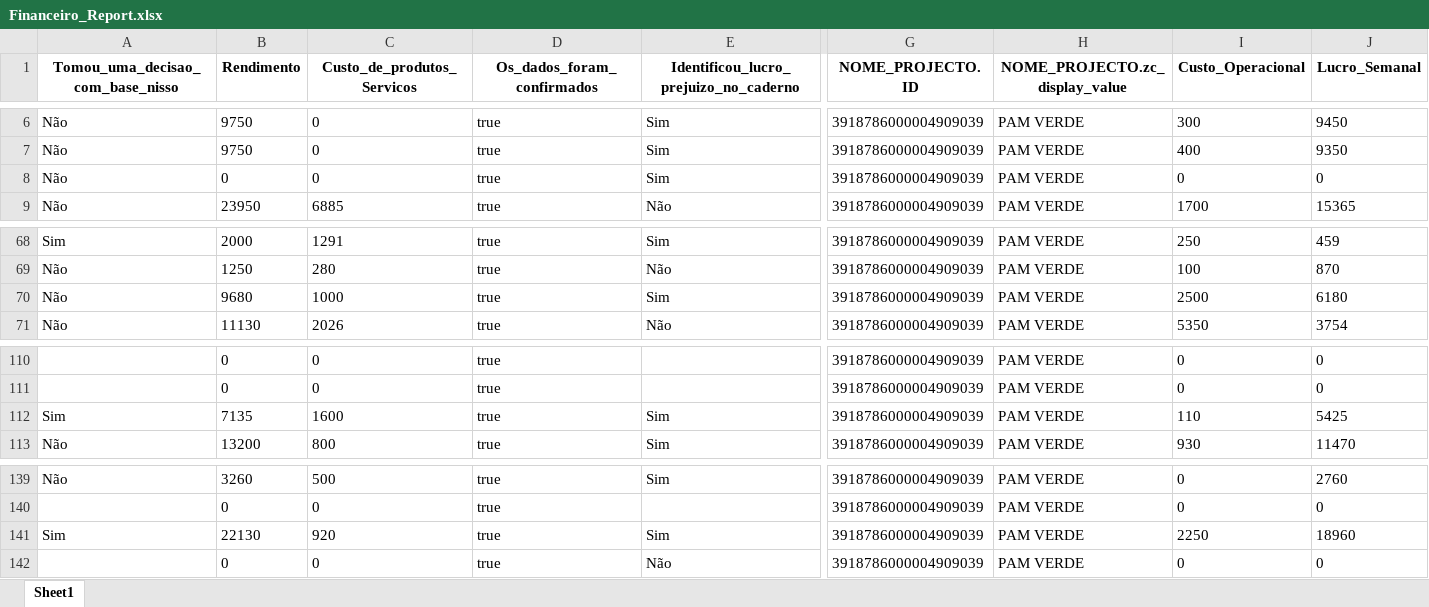
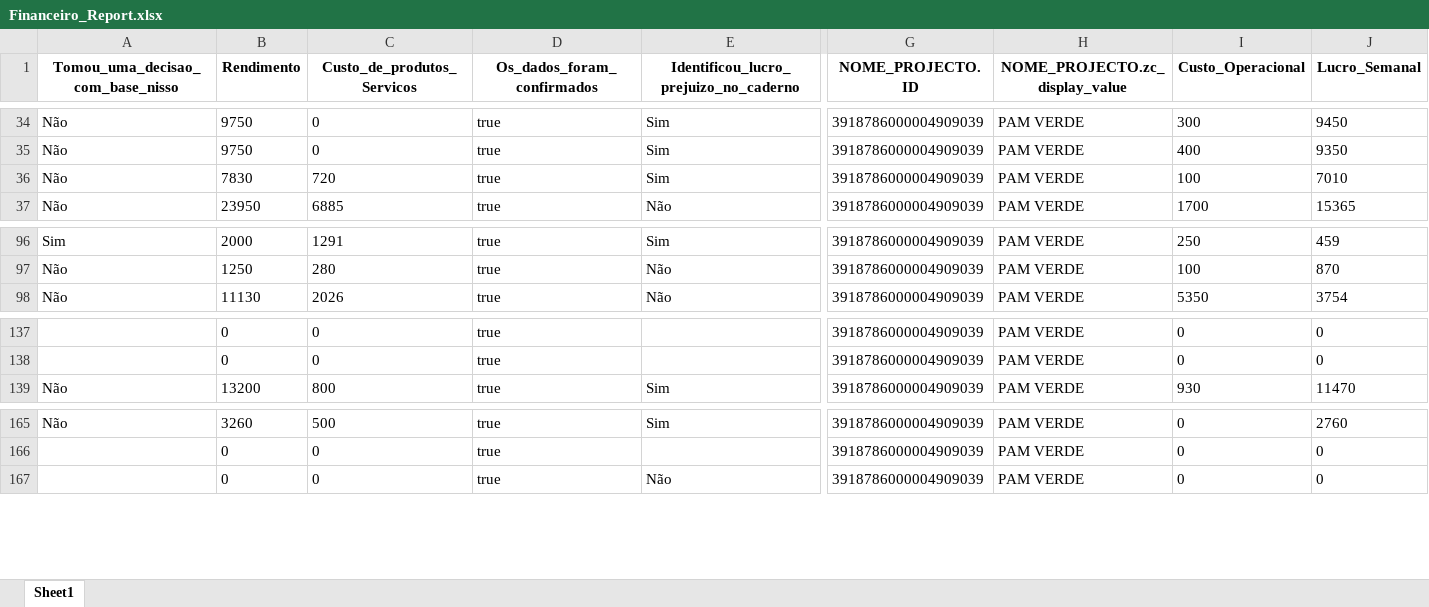
Before and after one commit to muvamis/dash_pam_verde_c3_2026, an Excel workbook: Financeiro_Report.xlsx, sheet Sheet1, drawn as a sheet; only a part is shown, gaps mark what is left out; values as stored, in another font and other column widths than the file's, no borders; removed rows and columns are numbered as before the commit, all else as after; rows hold the shown columns only; the diff covers the shown part only; the diff names each change by its address in the sheet, - before the commit and + after, or states it on an @@ line.

```diff
--- a/Financeiro_Report.xlsx (sheet Sheet1)
+++ b/Financeiro_Report.xlsx (sheet Sheet1)
-B36 (Rendimento): 0
+B36 (Rendimento): 7830
-C36 (Custo_de_produtos_Servicos): 0
+C36 (Custo_de_produtos_Servicos): 720
-I36 (Custo_Operacional): 0
+I36 (Custo_Operacional): 100
-J36 (Lucro_Semanal): 0
+J36 (Lucro_Semanal): 7010
-row 70: Não | 9680 | 1000 | true | Sim | 3918786000004909039 | PAM VERDE | 2500 | 6180
-row 112: Sim | 7135 | 1600 | true | Sim | 3918786000004909039 | PAM VERDE | 110 | 5425
-row 141: Sim | 22130 | 920 | true | Sim | 3918786000004909039 | PAM VERDE | 2250 | 18960
```
Also changed, not shown: 28 added rows elsewhere in this sheet, EMPREENDEDORAS_PAM_VERDE_C3_2026.xlsx, PERFIL_PAM_VERDE_BEIRA_C3_2026.xlsx, 4 other files.
